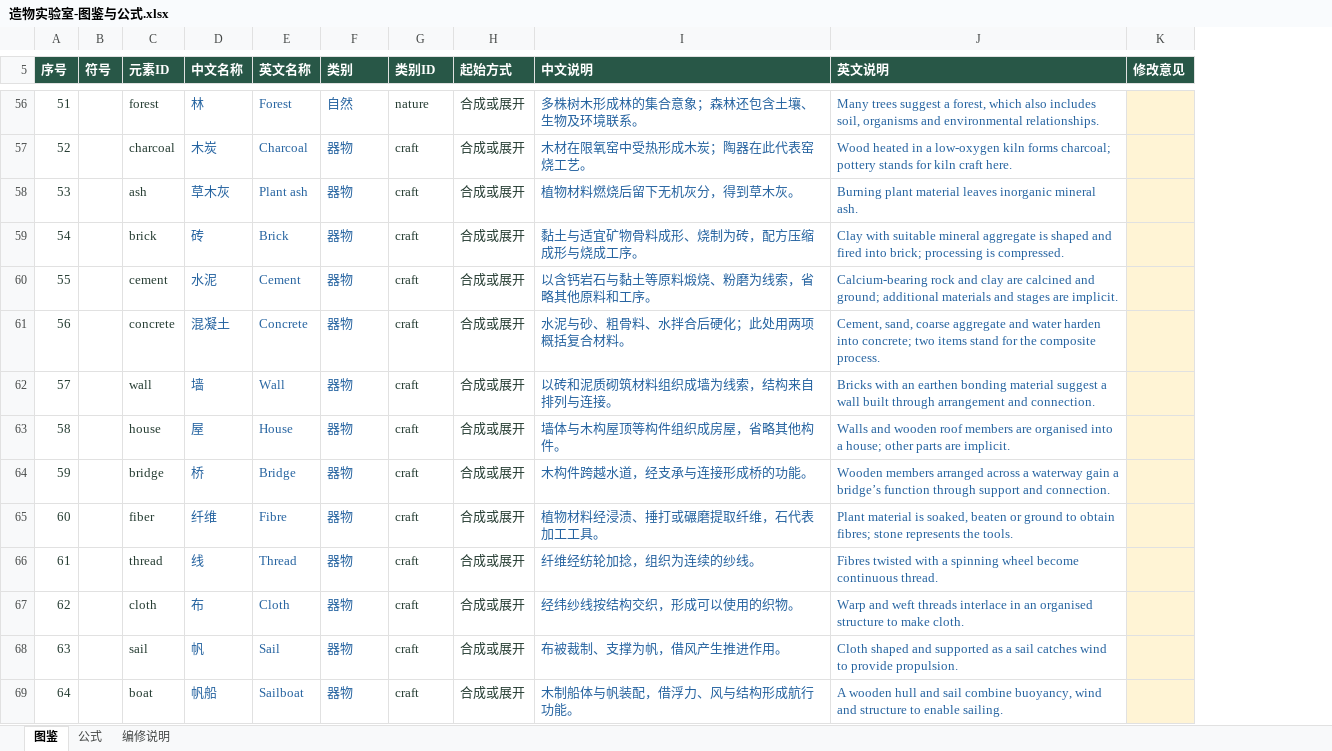
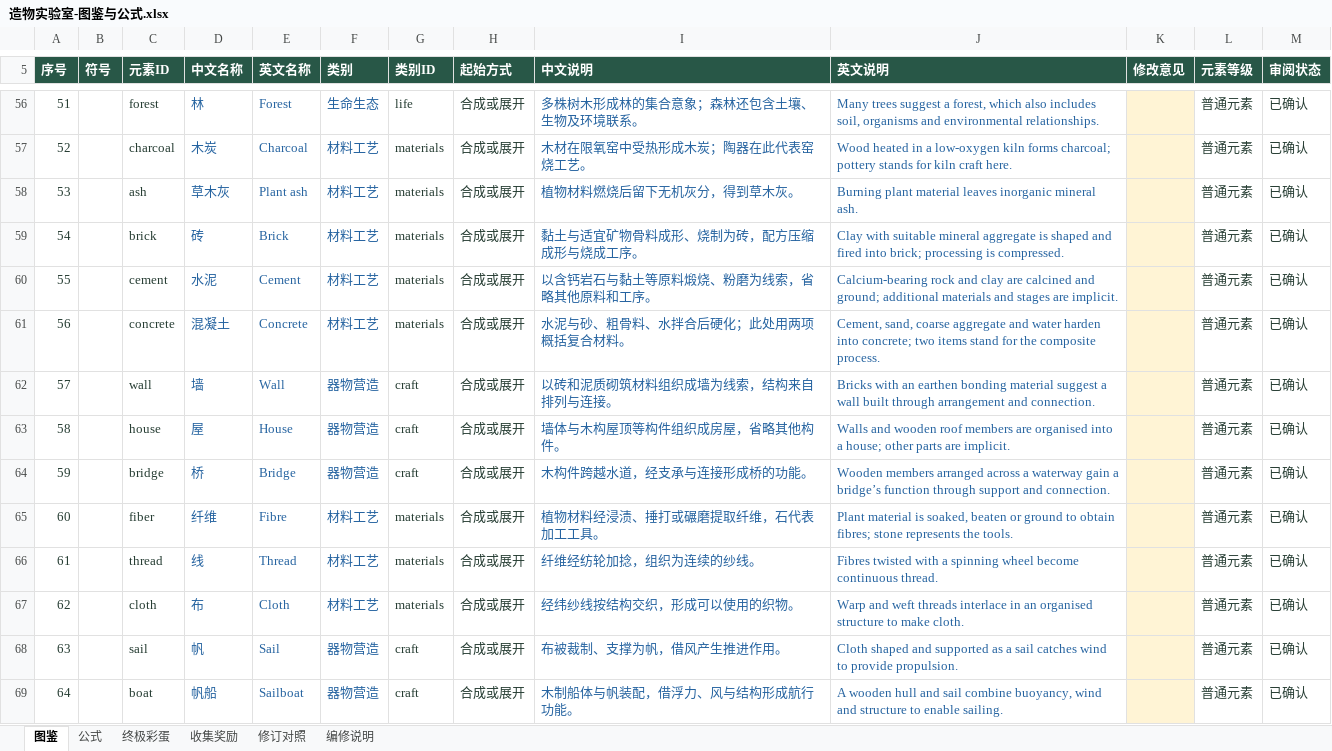
Before and after one commit to ZhuGuangqin/ZhuGuangqin.github.io, an Excel workbook: assets/downloads/wuxing/造物实验室-图鉴与公式.xlsx, sheet 图鉴, drawn as a sheet; only a part is shown, gaps mark what is left out; values as stored, in another font and other column widths than the file's, no borders; charts and pictures and table styles not drawn; the diff covers the shown part only; the diff names each change by its address in the sheet, - before the commit and + after, or states it on an @@ line.

```diff
--- a/assets/downloads/wuxing/造物实验室-图鉴与公式.xlsx (sheet 图鉴)
+++ b/assets/downloads/wuxing/造物实验室-图鉴与公式.xlsx (sheet 图鉴)
+sheet tab: 终极彩蛋
+sheet tab: 收集奖励
+sheet tab: 修订对照
+column L (元素等级), rows 56-69: all 普通元素
+column M (审阅状态), rows 56-69: all 已确认
-F56 (类别): 自然
+F56 (类别): 生命生态
-G56 (类别ID): nature
+G56 (类别ID): life
-F57:F61 (类别): 器物
+F57:F61 (类别): 材料工艺
-G57:G61 (类别ID): craft
+G57:G61 (类别ID): materials
-F62:F64 (类别): 器物
+F62:F64 (类别): 器物营造
-F65:F67 (类别): 器物
+F65:F67 (类别): 材料工艺
-G65:G67 (类别ID): craft
+G65:G67 (类别ID): materials
-F68:F69 (类别): 器物
+F68:F69 (类别): 器物营造
```
Also changed, not shown: 104 added rows, 122 edited cells and row numbers in column A elsewhere in this sheet, sheet 公式, sheet 编修说明, charts or pictures, 24 other files.
